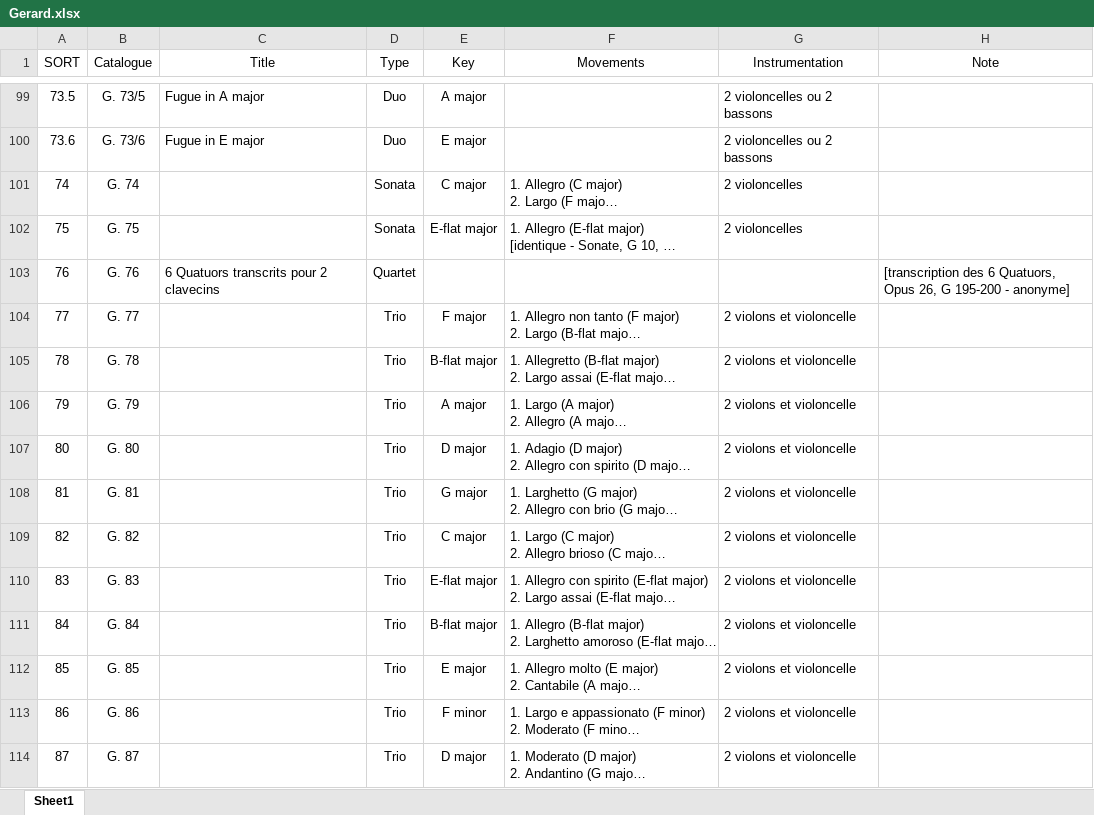
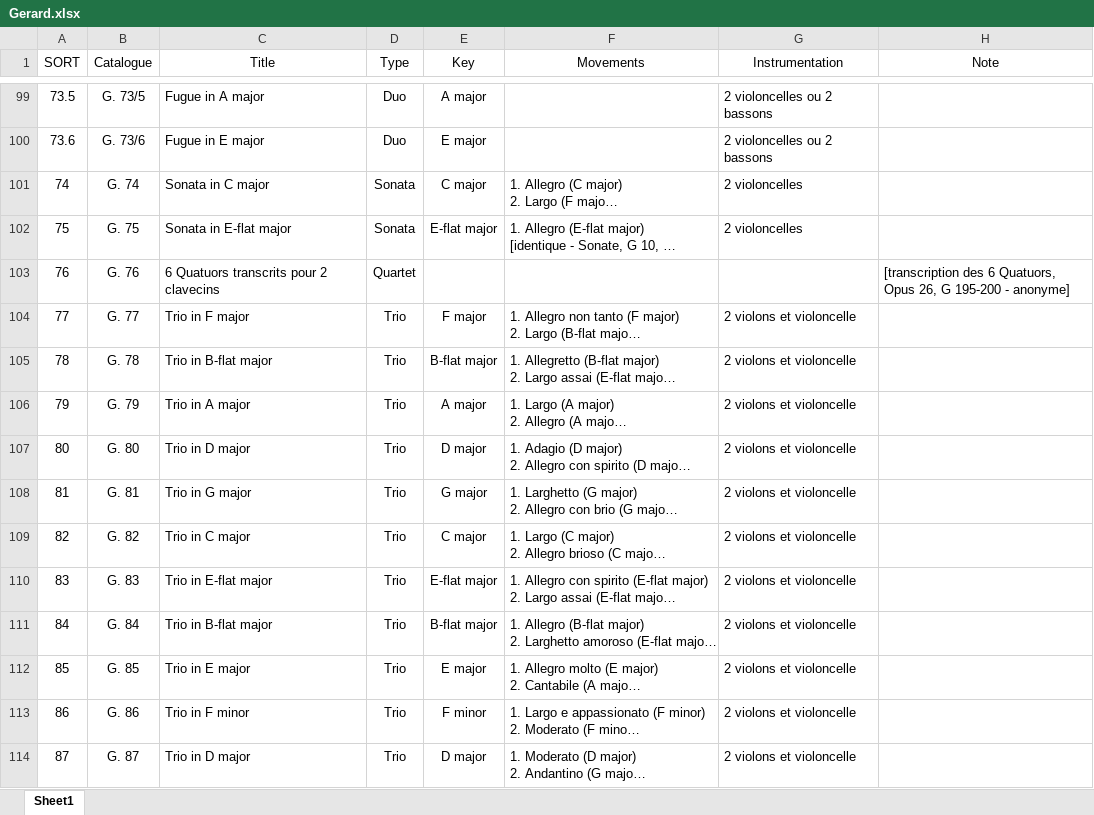
Before and after one commit to KenParker-CN/konzert-public-data, an Excel workbook: xlsx/Gerard.xlsx, sheet Sheet1, drawn as a sheet; only a part is shown, gaps mark what is left out; long unchanged cells end in …; values as stored, in another font and other column widths than the file's, no borders; conditional formats not drawn; the diff covers the shown part only; the diff names each change by its address in the sheet, - before the commit and + after, or states it on an @@ line.

Commit message:
data: update Gerard

```diff
--- a/xlsx/Gerard.xlsx (sheet Sheet1)
+++ b/xlsx/Gerard.xlsx (sheet Sheet1)
-C101 (Title): (empty)
+C101 (Title): Sonata in C major
-C102 (Title): (empty)
+C102 (Title): Sonata in E-flat major
-C104 (Title): (empty)
+C104 (Title): Trio in F major
-C105 (Title): (empty)
+C105 (Title): Trio in B-flat major
-C106 (Title): (empty)
+C106 (Title): Trio in A major
-C107 (Title): (empty)
+C107 (Title): Trio in D major
-C108 (Title): (empty)
+C108 (Title): Trio in G major
-C109 (Title): (empty)
+C109 (Title): Trio in C major
-C110 (Title): (empty)
+C110 (Title): Trio in E-flat major
-C111 (Title): (empty)
+C111 (Title): Trio in B-flat major
-C112 (Title): (empty)
+C112 (Title): Trio in E major
-C113 (Title): (empty)
+C113 (Title): Trio in F minor
-C114 (Title): (empty)
+C114 (Title): Trio in D major
```
Also changed, not shown: 20 added rows and 531 edited cells elsewhere in this sheet, 1 other file.
